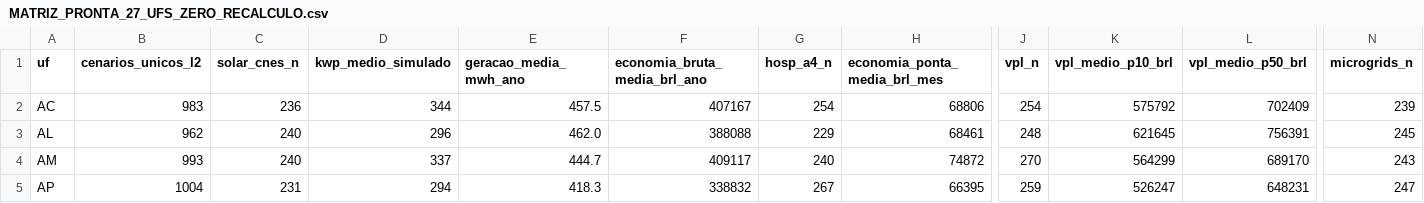
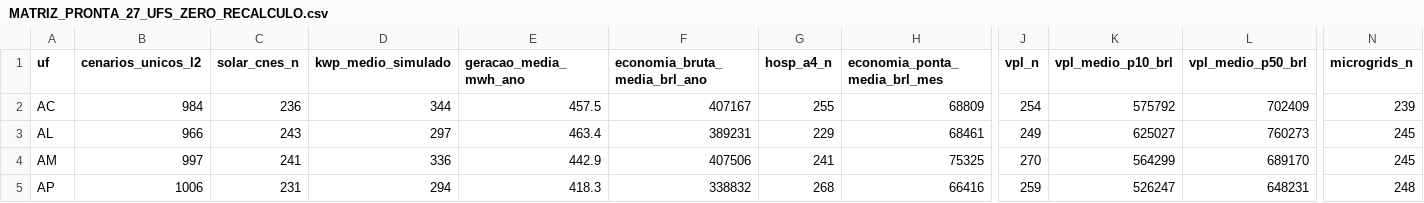
Before and after one commit to aristondalago-max/kpa-humanity-open-science, a CSV file: PKG-B-ENERGIA-SAUDE-v1.0.0/MATRIZ_PRONTA_27_UFS_ZERO_RECALCULO.csv, drawn as a sheet; only a part is shown, gaps mark what is left out; the diff covers the shown part only; the diff names each change by its address in the sheet, - before the commit and + after, or states it on an @@ line.

Commit message:
feat(release): KPA Humanity Open Science v1.0.0 (PKG-A=19795 L2/L4, PKG-B=27678 L2/L4)
- PKG-A-CORPUS-PTBR-v1.0.0: 19795 unique L2 dual-oracle verified solutions in Portuguese
- PKG-B-ENERGIA-SAUDE-v1.0.0: 27678 unique L2 synthetic health-energy scenarios across 27 UFs
- OUTREACH_LETTERS_v1.0.0: 6 institutional technical letters (UFSC, ABDEH, CONASS, CONASEMS, IMPA, SBM)
- Root manifest SHA-256: a675fee68d9f8efac5ec1d0ccf123b6a2dc4e168ebeecf05e93cfbfe55856cd6
- Security audit: 0 findings, synthetic disclaimer verified in 11 documents

```diff
--- a/PKG-B-ENERGIA-SAUDE-v1.0.0/MATRIZ_PRONTA_27_UFS_ZERO_RECALCULO.csv
+++ b/PKG-B-ENERGIA-SAUDE-v1.0.0/MATRIZ_PRONTA_27_UFS_ZERO_RECALCULO.csv
-B2 (cenarios_unicos_l2): 983
+B2 (cenarios_unicos_l2): 984
-G2 (hosp_a4_n): 254
+G2 (hosp_a4_n): 255
-H2 (economia_ponta_media_brl_mes): 68806
+H2 (economia_ponta_media_brl_mes): 68809
-B3 (cenarios_unicos_l2): 962
+B3 (cenarios_unicos_l2): 966
-C3 (solar_cnes_n): 240
+C3 (solar_cnes_n): 243
-D3 (kwp_medio_simulado): 296
+D3 (kwp_medio_simulado): 297
-E3 (geracao_media_mwh_ano): 462.0
+E3 (geracao_media_mwh_ano): 463.4
-F3 (economia_bruta_media_brl_ano): 388088
+F3 (economia_bruta_media_brl_ano): 389231
-J3 (vpl_n): 248
+J3 (vpl_n): 249
-K3 (vpl_medio_p10_brl): 621645
+K3 (vpl_medio_p10_brl): 625027
-L3 (vpl_medio_p50_brl): 756391
+L3 (vpl_medio_p50_brl): 760273
-B4 (cenarios_unicos_l2): 993
+B4 (cenarios_unicos_l2): 997
-C4 (solar_cnes_n): 240
+C4 (solar_cnes_n): 241
-D4 (kwp_medio_simulado): 337
+D4 (kwp_medio_simulado): 336
-E4 (geracao_media_mwh_ano): 444.7
+E4 (geracao_media_mwh_ano): 442.9
-F4 (economia_bruta_media_brl_ano): 409117
+F4 (economia_bruta_media_brl_ano): 407506
-G4 (hosp_a4_n): 240
+G4 (hosp_a4_n): 241
-H4 (economia_ponta_media_brl_mes): 74872
+H4 (economia_ponta_media_brl_mes): 75325
-N4 (microgrids_n): 243
+N4 (microgrids_n): 245
-B5 (cenarios_unicos_l2): 1004
+B5 (cenarios_unicos_l2): 1006
-G5 (hosp_a4_n): 267
+G5 (hosp_a4_n): 268
-H5 (economia_ponta_media_brl_mes): 66395
+H5 (economia_ponta_media_brl_mes): 66416
-N5 (microgrids_n): 247
+N5 (microgrids_n): 248
```
Also changed, not shown: 136 edited cells elsewhere in this file, 20 other files.
